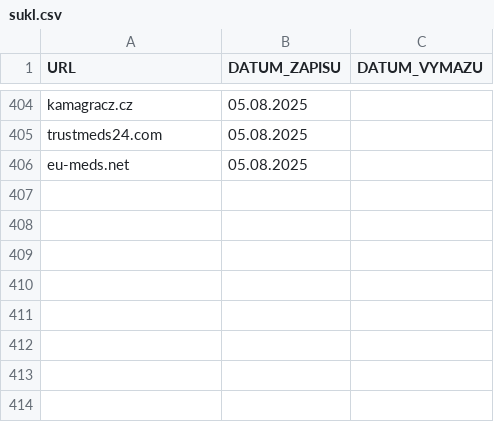
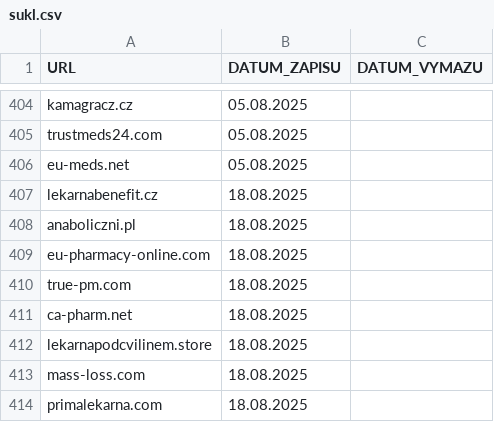
Before and after one commit to analogic/cz-gov-blocks, a CSV file: original/sukl.csv, drawn as a sheet; only a part is shown, gaps mark what is left out.

```diff
--- a/original/sukl.csv
+++ b/original/sukl.csv
@@ -406 +406,9 @@
 "eu-meds.net","05.08.2025",
+"lekarnabenefit.cz","18.08.2025",
+"anaboliczni.pl","18.08.2025",
+"eu-pharmacy-online.com","18.08.2025",
+"true-pm.com","18.08.2025",
+"ca-pharm.net","18.08.2025",
+"lekarnapodcvilinem.store","18.08.2025",
+"mass-loss.com","18.08.2025",
+"primalekarna.com","18.08.2025",
```
Also changed, not shown: csv/sukl.csv, 2 other files.
